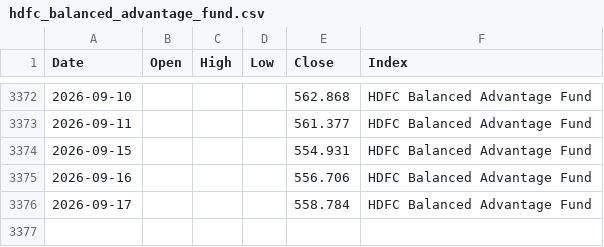
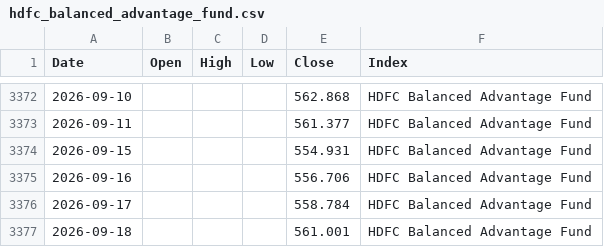
Before and after one commit to karthik-dev-82/investments, a CSV file: data/baf/hdfc_balanced_advantage_fund.csv, drawn as a sheet; only a part is shown, gaps mark what is left out.

```diff
--- a/data/baf/hdfc_balanced_advantage_fund.csv
+++ b/data/baf/hdfc_balanced_advantage_fund.csv
@@ -3376 +3376,2 @@ Date,Open,High,Low,Close,Index
 2026-09-17,,,,558.784,HDFC Balanced Advantage Fund
+2026-09-18,,,,561.001,HDFC Balanced Advantage Fund
```
Also changed, not shown: data/baf/edelweiss_balanced_advantage_fund.csv, data/baf/icici_prudential_balanced_advantage_fund.csv, 41 other files.
